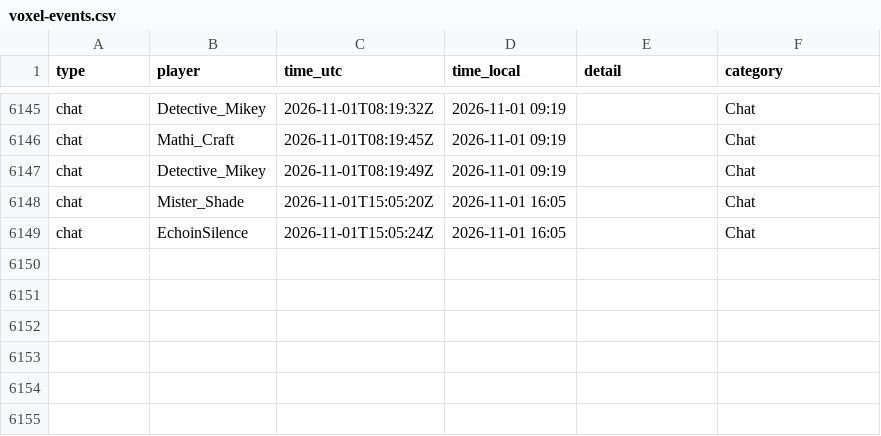
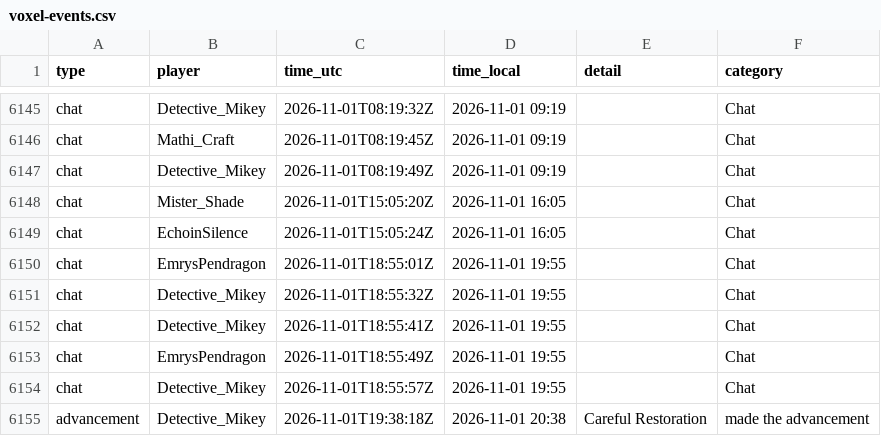
Before and after one commit to mathijsboogaert/Voxel, a CSV file: docs/data/voxel-events.csv, drawn as a sheet; only a part is shown, gaps mark what is left out; the diff names each change by its address in the sheet, - before the commit and + after, or states it on an @@ line.

```diff
--- a/docs/data/voxel-events.csv
+++ b/docs/data/voxel-events.csv
+row 6150: chat | EmrysPendragon | 2026-11-01T18:55:01Z | 2026-11-01 19:55 |  | Chat
+row 6151: chat | Detective_Mikey | 2026-11-01T18:55:32Z | 2026-11-01 19:55 |  | Chat
+row 6152: chat | Detective_Mikey | 2026-11-01T18:55:41Z | 2026-11-01 19:55 |  | Chat
+row 6153: chat | EmrysPendragon | 2026-11-01T18:55:49Z | 2026-11-01 19:55 |  | Chat
+row 6154: chat | Detective_Mikey | 2026-11-01T18:55:57Z | 2026-11-01 19:55 |  | Chat
+row 6155: advancement | Detective_Mikey | 2026-11-01T19:38:18Z | 2026-11-01 20:38 | Careful Restoration | made the advancement
```
Also changed, not shown: docs/data/afk-history.csv, docs/data/voxel-hourly.csv, 4 other files.
